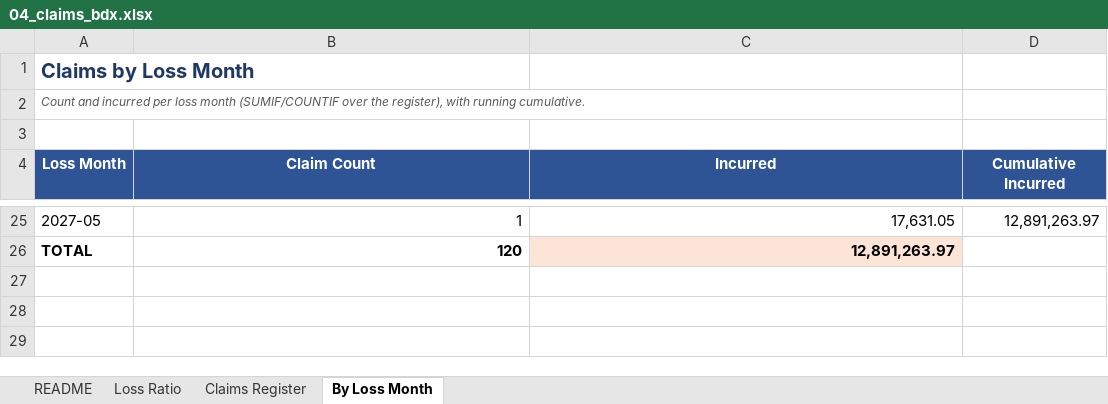
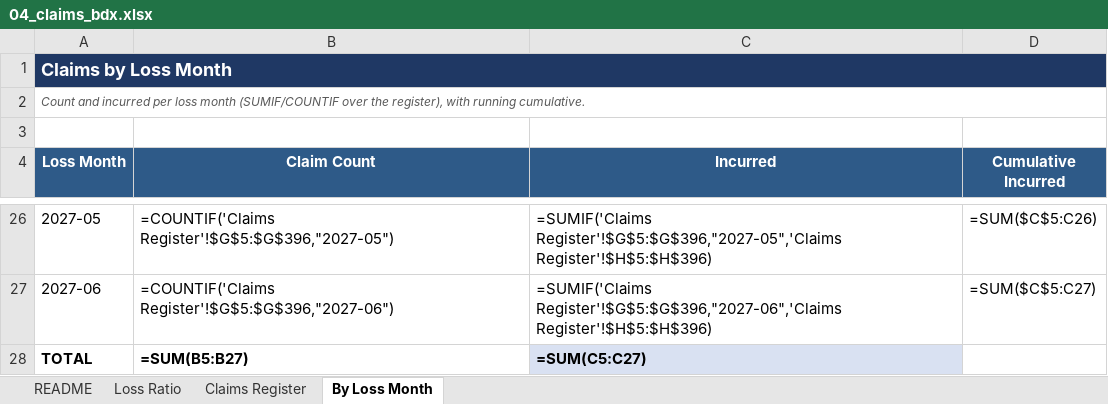
Before and after one commit to jrbroedel/ai-ins-full-company, an Excel workbook: sample-data/canonical/deliverables/04_claims_bdx.xlsx, sheet By Loss Month, drawn as a sheet; only a part is shown, gaps mark what is left out; values as stored, in another font and other column widths than the file's, no borders; formulas without a stored value are shown as written; addresses are those after the commit; the diff covers the shown part only; the diff names each change by its address in the sheet, - before the commit and + after, or states it on an @@ line.

Commit message:
Build3 re-freeze: canonical dataset rescaled to ~$57M by volume + claim-frequency recalibration; deliverables restyled to master (interim — Kent-format reformat tracked separately)
- CANON_SUBMISSIONS 3300->8414, value_scale 1.90 unchanged, seed 20260827 unchanged
- new book: 8414 subs / 6089 bound / $56,932,078.70 GWP / $9,349.99 avg / 72.4-20.1-7.6 mix / LR 0.5600 / PC band 10
- CANON_CLAIM_FREQUENCY knob added (default 0.04 preserves v1); recalibrated to 0.056, canonical seed realized scale 1.000
- artifact sha256 0a3d67e8...; supersedes the ~$23M v1 set

```diff
--- a/sample-data/canonical/deliverables/04_claims_bdx.xlsx (sheet By Loss Month)
+++ b/sample-data/canonical/deliverables/04_claims_bdx.xlsx (sheet By Loss Month)
@@ A1 fill: none → #1F3864, text colour: #1F3864 → #FFFFFF, text size: smaller @@
+A1:D1 merged
+A2:D2 merged
-B26 (Claim Count): 1
+B26 (Claim Count): =COUNTIF('Claims Register'!$G$5:$G$396,"2027-05")
-C26 (Incurred): 17,631.05
+C26 (Incurred): =SUMIF('Claims Register'!$G$5:$G$396,"2027-05",'Claims Register'!$H$5:$H$396)
-D26 (Cumulative Incurred): 12,891,263.97
+D26 (Cumulative Incurred): =SUM($C$5:C26)
+row 27: 2027-06 | =COUNTIF('Claims Register'!$G$5:$G$396,"2027-06") | =SUMIF('Claims Register'!$G$5:$G$396,"2027-06",'Claims Register'!$H$5:$H$396) | =SUM($C$5:C27)
-B28 (Claim Count): 120
+B28 (Claim Count): =SUM(B5:B27)
-C28 (Incurred): 12,891,263.97
+C28 (Incurred): =SUM(C5:C27)
-C28 fill: #FCE4D6
+C28 fill: #D9E1F2
```
Also changed, not shown: 1 added row and 60 edited cells elsewhere in this sheet, sheet Claims Register, sheet Loss Ratio, sheet README, charts or pictures, 7 other files.
